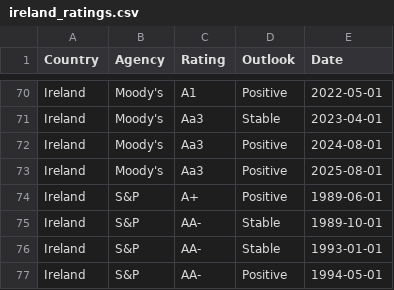
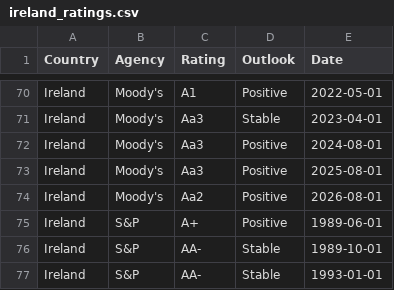
Before and after one commit to Mandamundi/mm-sci, a CSV file: agencies/ireland_ratings.csv, drawn as a sheet; only a part is shown, gaps mark what is left out; the shorter side is filled out with more unchanged rows.

```diff
--- a/agencies/ireland_ratings.csv
+++ b/agencies/ireland_ratings.csv
@@ -73,2 +73,3 @@ Ireland,Moody's,Aa3,Positive,2024-08-01
 Ireland,Moody's,Aa3,Positive,2025-08-01
+Ireland,Moody's,Aa2,Positive,2026-08-01
 Ireland,S&P,A+,Positive,1989-06-01
```
Also changed, not shown: agencies/kazakhstan_ratings.csv, agencies/pakistan_ratings.csv, 32 other files.
